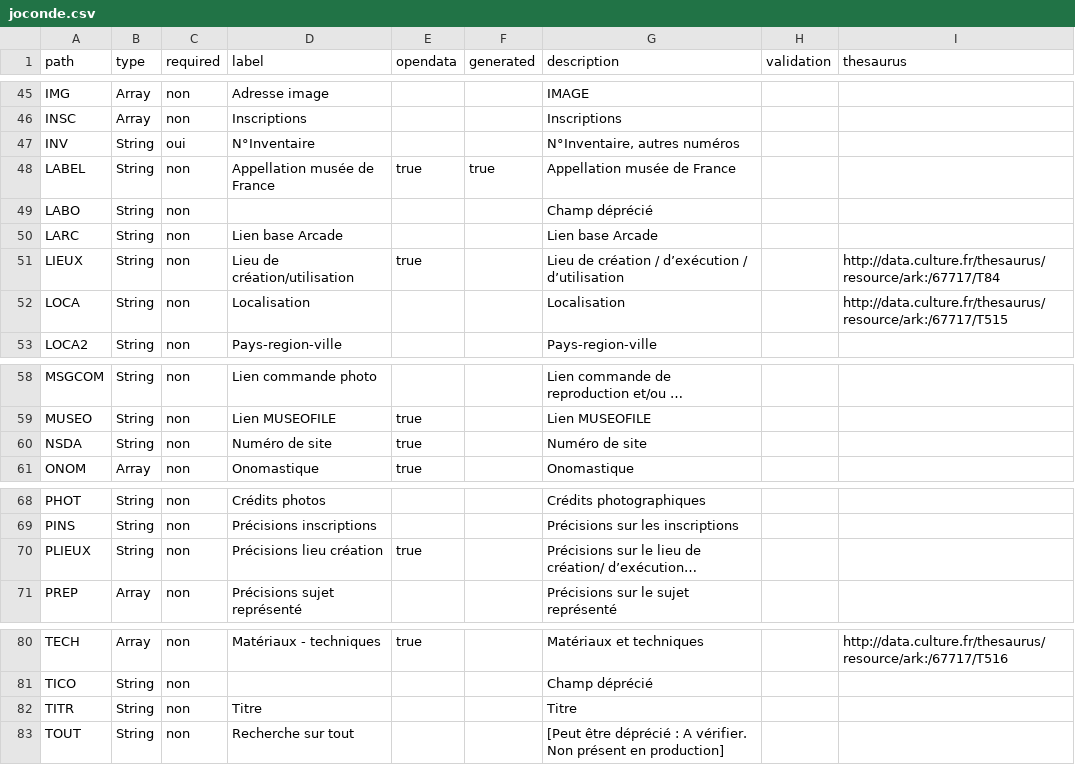
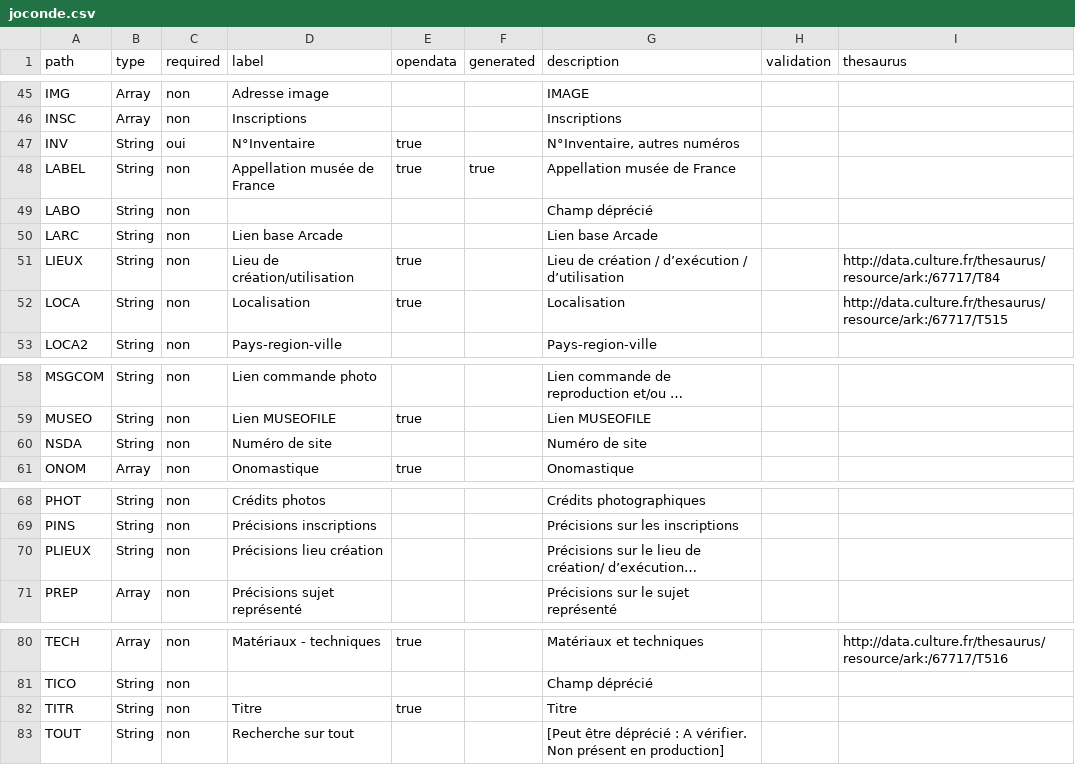
Before and after one commit to betagouv/pop, a CSV file: apps/api/csv/joconde.csv, drawn as a sheet; only a part is shown, gaps mark what is left out; long unchanged cells end in …; the diff names each change by its address in the sheet, - before the commit and + after, or states it on an @@ line.

```diff
--- a/apps/api/csv/joconde.csv
+++ b/apps/api/csv/joconde.csv
-E47 (opendata): (empty)
+E47 (opendata): true
-E52 (opendata): (empty)
+E52 (opendata): true
-E60 (opendata): true
+E60 (opendata): (empty)
-E70 (opendata): true
+E70 (opendata): (empty)
-E82 (opendata): (empty)
+E82 (opendata): true
```
Also changed, not shown: apps/api/csv/merimee.csv, 4 other files.
